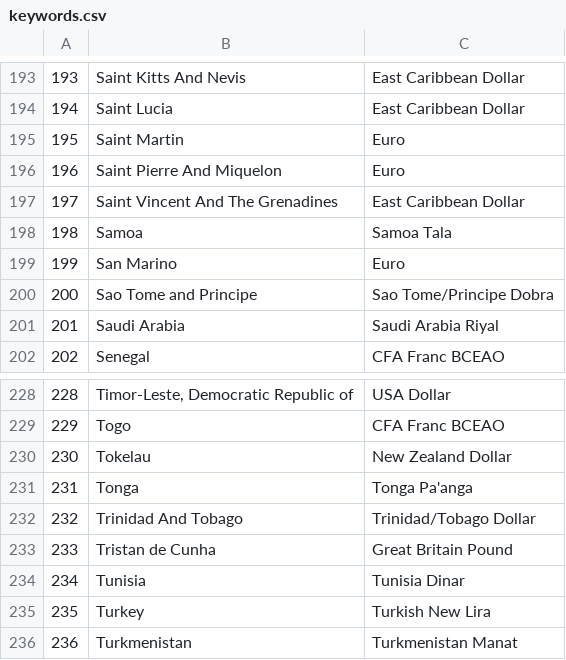
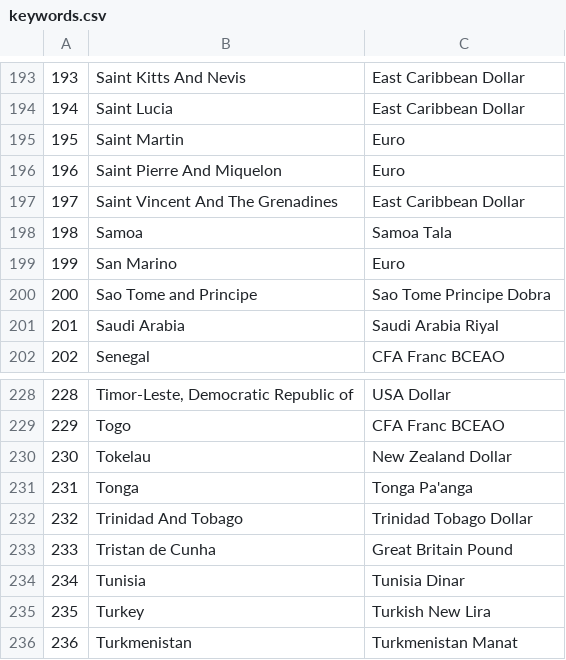
Before and after one commit to wolfvan/ttest, a CSV file: keywords.csv, drawn as a sheet; only a part is shown, gaps mark what is left out.

Commit message:
Update keywords.csv

```diff
--- a/keywords.csv
+++ b/keywords.csv
@@ -199,3 +199,3 @@
 199;San Marino;Euro
-200;Sao Tome and Principe;Sao Tome/Principe Dobra
+200;Sao Tome and Principe;Sao Tome Principe Dobra
 201;Saudi Arabia;Saudi Arabia Riyal
@@ -231,3 +231,3 @@
 231;Tonga;Tonga Pa'anga
-232;Trinidad And Tobago;Trinidad/Tobago Dollar
+232;Trinidad And Tobago;Trinidad Tobago Dollar
 233;Tristan de Cunha;Great Britain Pound
```
